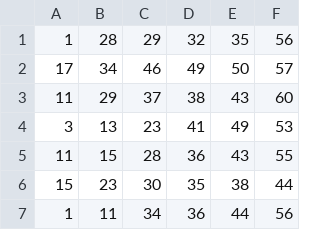
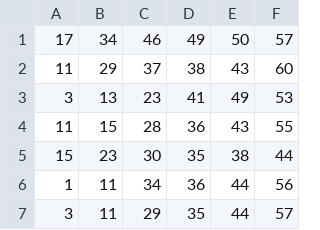
Before and after one commit to cardosource/previsao-jogo, a CSV file: 1920.csv, drawn as a sheet; only a part is shown; the shorter side is filled out with more unchanged rows.

Commit message:
Update 1920.csv

```diff
--- a/1920.csv
+++ b/1920.csv
@@ -1,2 +1 @@
-1,28,29,32,35,56
 17,34,46,49,50,57
```
